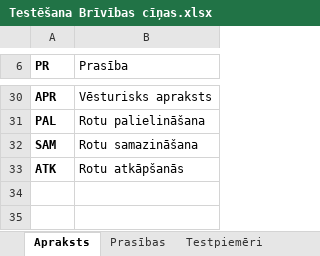
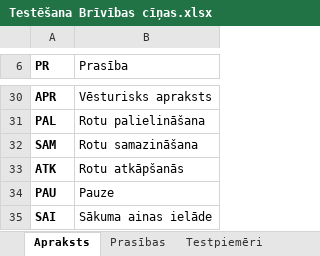
Before and after one commit to NotoriousLP/BrivibasCinas, an Excel workbook: Tehniskā dokumentācija/Testēšana Brīvības cīņas.xlsx, sheet Apraksts, drawn as a sheet; only a part is shown, gaps mark what is left out; values as stored, in another font and other column widths than the file's, no borders; the diff names each change by its address in the sheet, - before the commit and + after, or states it on an @@ line.

```diff
--- a/Tehniskā dokumentācija/Testēšana Brīvības cīņas.xlsx (sheet Apraksts)
+++ b/Tehniskā dokumentācija/Testēšana Brīvības cīņas.xlsx (sheet Apraksts)
+row 34: PAU | Pauze
+row 35: SAI | Sākuma ainas ielāde
```
Also changed, not shown: sheet Testpiemēri, sheet Testēšanas žurnāls, sheet Prasības, 4 other files.
